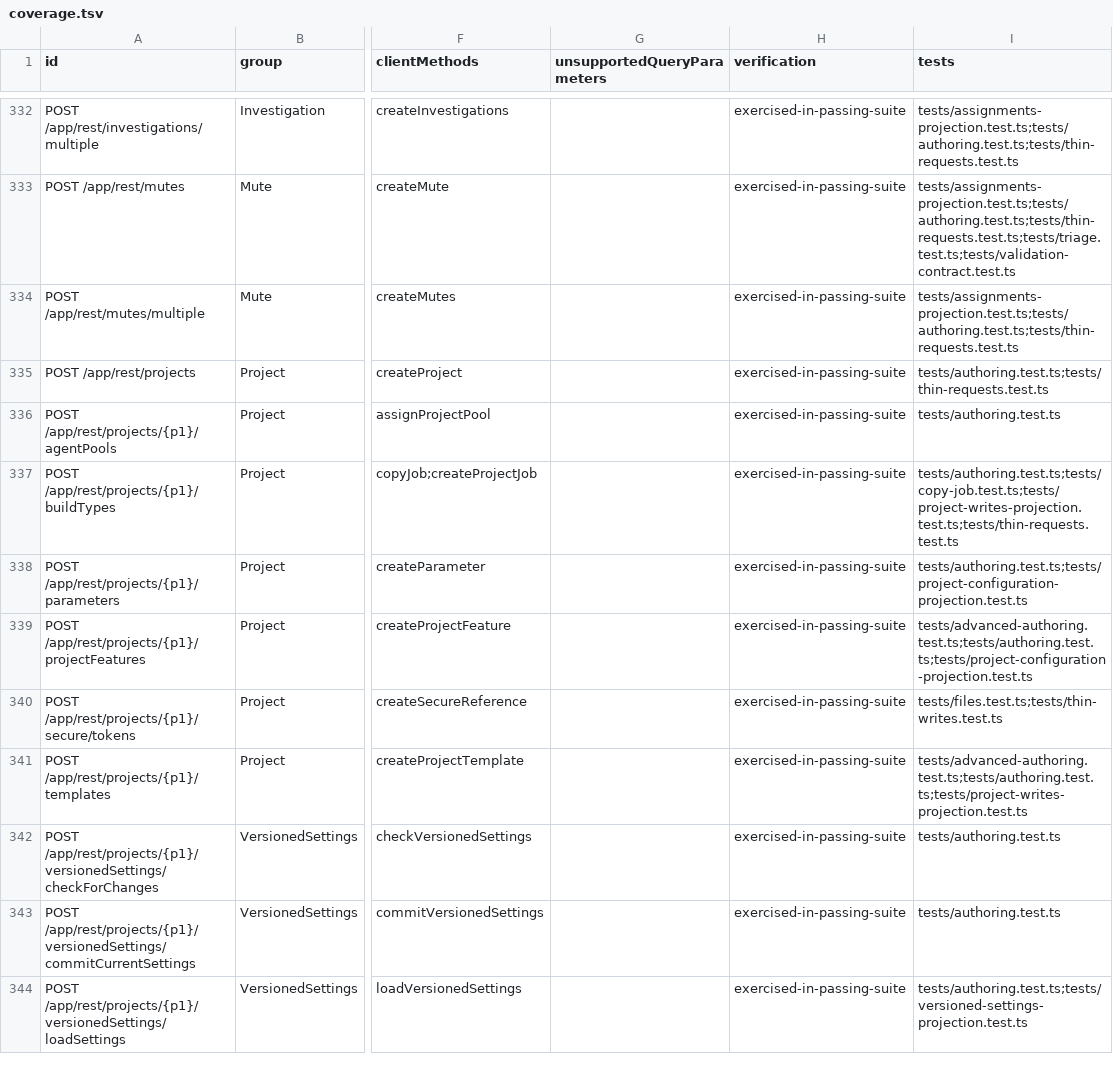
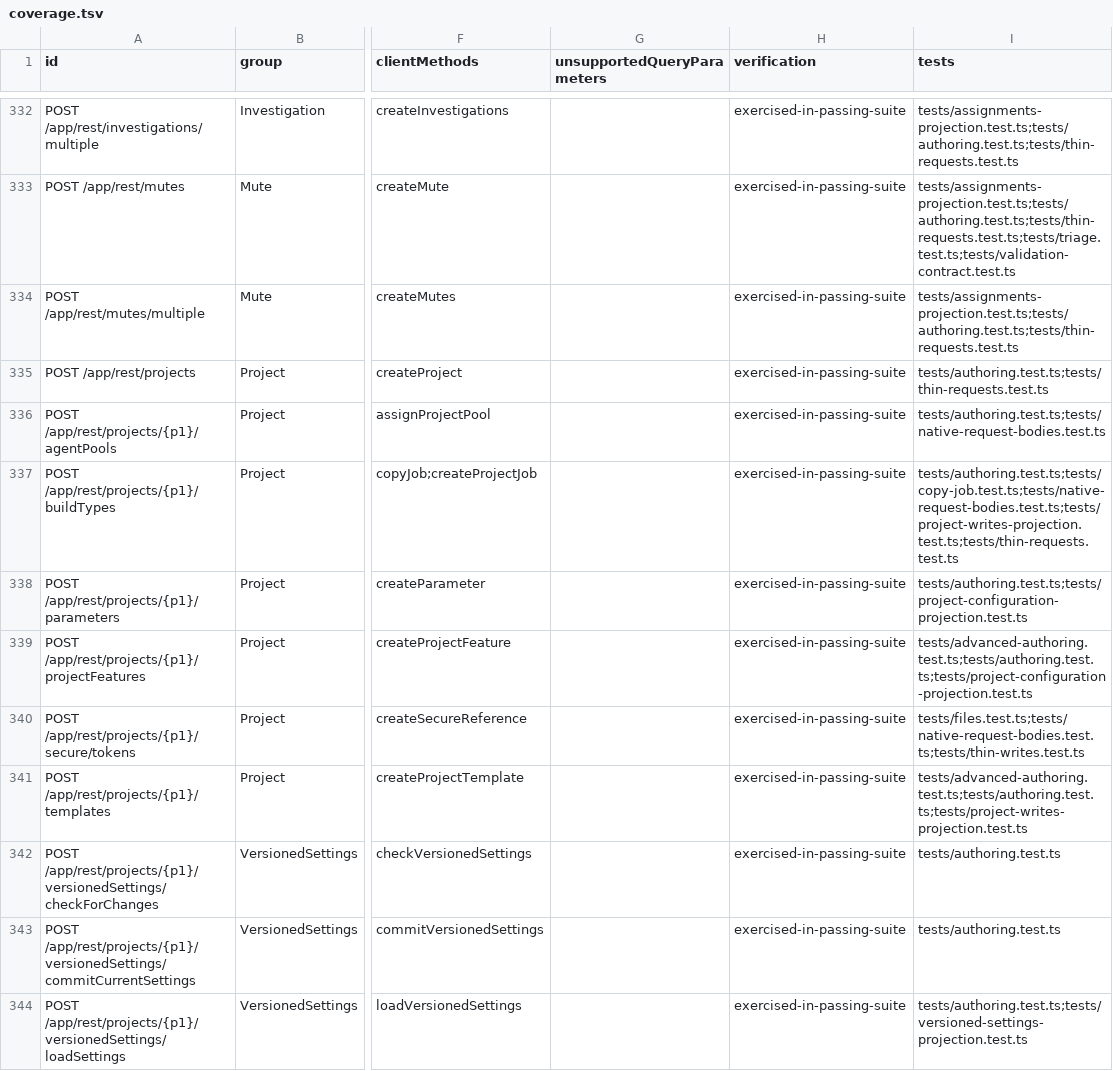
Before and after one commit to iXab3r/teamcity-cli, a TSV file: docs/rest-api-coverage/current/coverage.tsv, drawn as a sheet; only a part is shown, gaps mark what is left out; the diff covers the shown part only; the diff names each change by its address in the sheet, - before the commit and + after, or states it on an @@ line.

Commit message:
fix: resolve thin request review findings

```diff
--- a/docs/rest-api-coverage/current/coverage.tsv
+++ b/docs/rest-api-coverage/current/coverage.tsv
-I336 (tests): tests/authoring.test.ts
+I336 (tests): tests/authoring.test.ts;tests/native-request-bodies.test.ts
-I337 (tests): tests/authoring.test.ts;tests/copy-job.test.ts;tests/project-writes-projection.test.ts;tests/thin-requests.test.ts
+I337 (tests): tests/authoring.test.ts;tests/copy-job.test.ts;tests/native-request-bodies.test.ts;tests/project-writes-projection.test.ts;tests/thin-requests.test.ts
-I340 (tests): tests/files.test.ts;tests/thin-writes.test.ts
+I340 (tests): tests/files.test.ts;tests/native-request-bodies.test.ts;tests/thin-writes.test.ts
```
Also changed, not shown: 57 edited cells elsewhere in this file, 42 other files.
